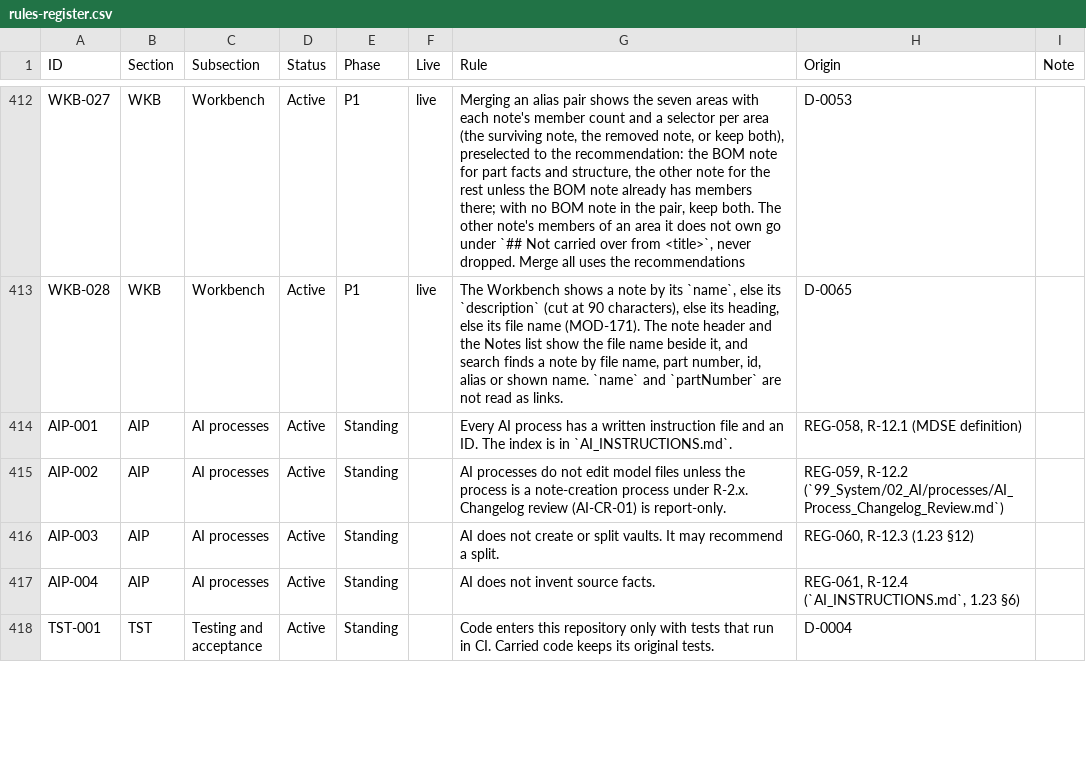
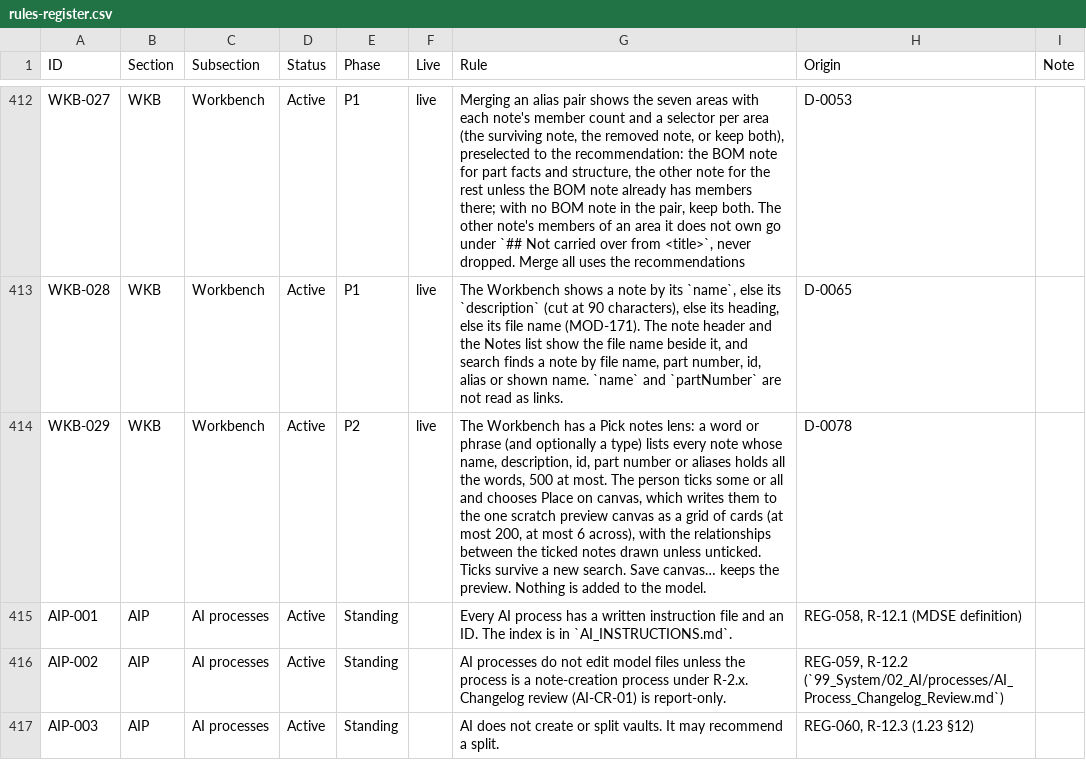
Before and after one commit to spencerskelly/MDSE_v2, a CSV file: governance/register/rules-register.csv, drawn as a sheet; only a part is shown, gaps mark what is left out; the shorter side is filled out with more unchanged rows; the diff names each change by its address in the sheet, - before the commit and + after, or states it on an @@ line.

```diff
--- a/governance/register/rules-register.csv
+++ b/governance/register/rules-register.csv
+row 414: WKB-029 | WKB | Workbench | Active | P2 | live | The Workbench has a Pick notes lens: a word or phrase (and optionally a type) lists every note whose name, description, id, part number or aliases holds all the words, 500 at most. The person ticks some or all and chooses Place on canvas, which writes them to the one scratch preview canvas as a grid of cards (at most 200, at most 6 across), with the relationships between the ticked notes drawn unless unticked. Ticks survive a new search. Save canvas… keeps the preview. Nothing is added to the model. | D-0078
```
Also changed, not shown: 15 other files.
